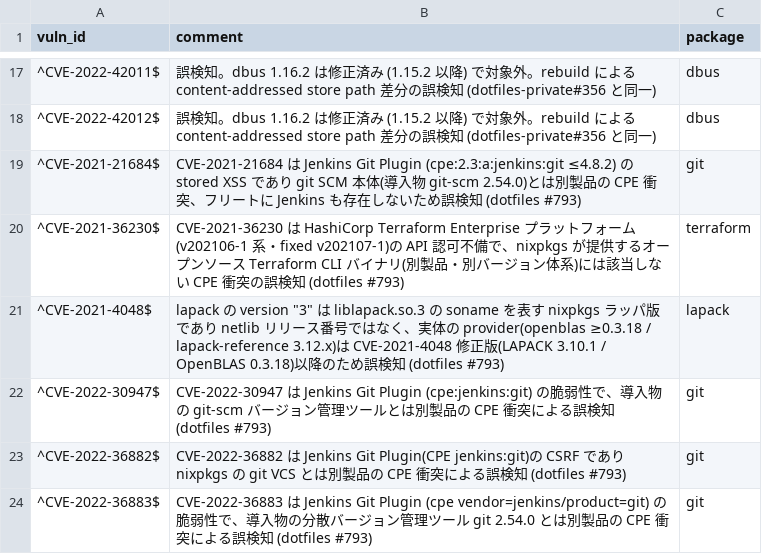
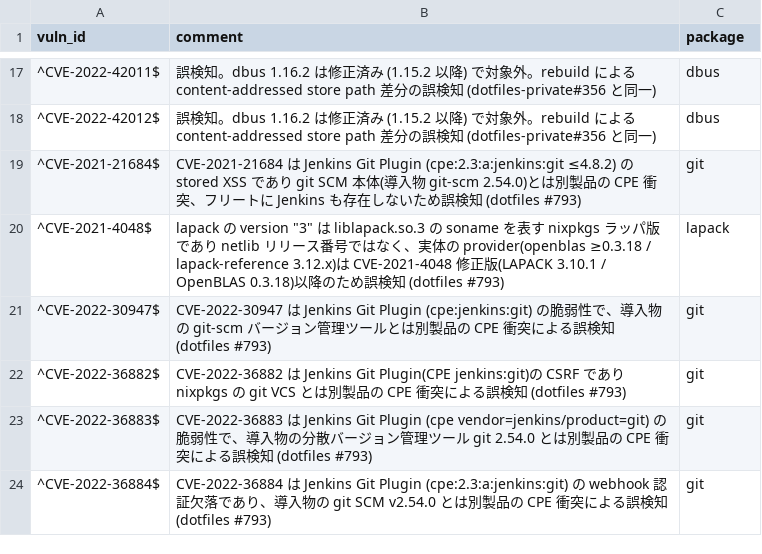
Before and after one commit to shinbunbun/dotfiles, a CSV file: .github/vulnxscan-whitelist.csv, drawn as a sheet; only a part is shown, gaps mark what is left out; the shorter side is filled out with more unchanged rows; the diff names each change by its address in the sheet, - before the commit and + after, or states it on an @@ line.

Commit message:
chore(home): Terrakube 移行に伴い terraform CLI を dev-tools から撤去 (#832)

```diff
--- a/.github/vulnxscan-whitelist.csv
+++ b/.github/vulnxscan-whitelist.csv
-row 20: ^CVE-2021-36230$ | CVE-2021-36230 は HashiCorp Terraform Enterprise プラットフォーム(v202106-1 系・fixed v202107-1)の API 認可不備で、nixpkgs が提供するオープンソース Terraform CLI バイナリ(別製品・別バージョン体系)には該当しない CPE 衝突の誤検知 (dotfiles #793) | terraform
```
Also changed, not shown: 1 other file.
